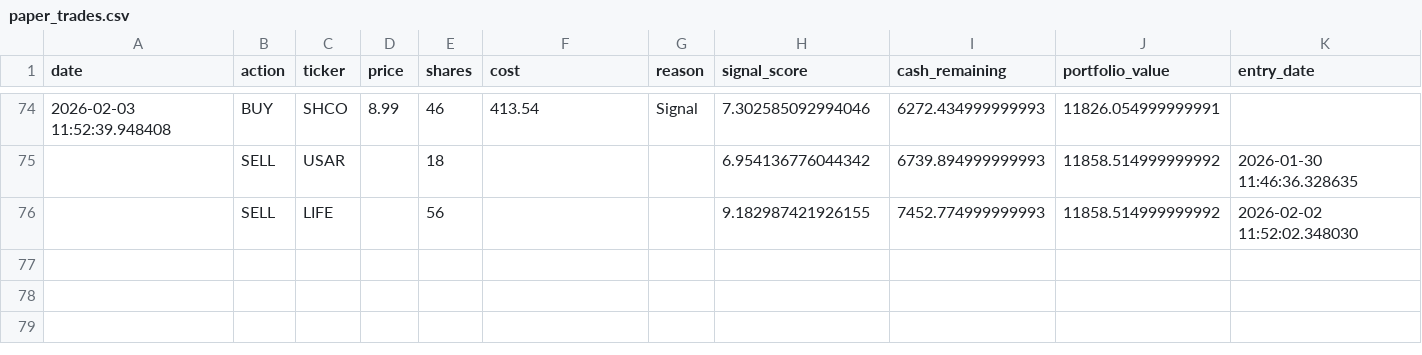
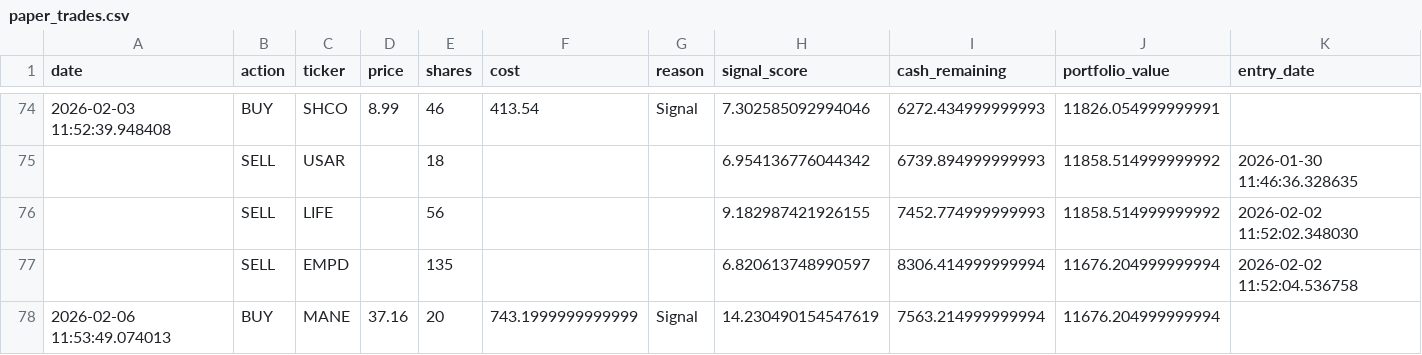
Before and after one commit to Samie-mirghani/insider-cluster-watch, a CSV file: data/paper_trades.csv, drawn as a sheet; only a part is shown, gaps mark what is left out; rows hold the shown columns only; the diff names each change by its address in the sheet, - before the commit and + after, or states it on an @@ line.

```diff
--- a/data/paper_trades.csv
+++ b/data/paper_trades.csv
+row 77:  | SELL | EMPD |  | 135 |  |  | 6.820613748990597 | 8306.414999999994 | 11676.204999999994 | 2026-02-02 11:52:04.536758
+row 78: 2026-02-06 11:53:49.074013 | BUY | MANE | 37.16 | 20 | 743.1999999999999 | Signal | 14.230490154547619 | 7563.214999999994 | 11676.204999999994
```
Also changed, not shown: data/signals_history.csv, 12 other files.
